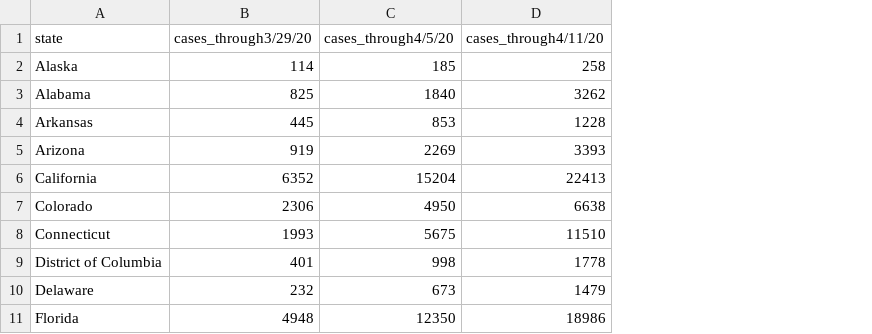
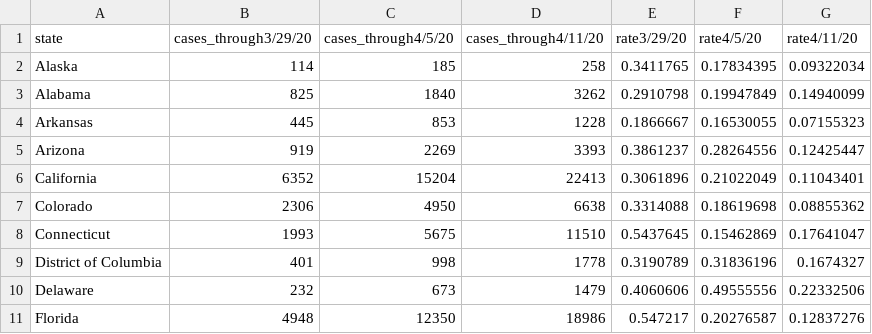
Before and after one commit to JackLich10/Duke_DataFest2020, a CSV file: data/Social Distancing - State Cases.csv, drawn as a sheet; only a part is shown; the diff names each change by its address in the sheet, - before the commit and + after, or states it on an @@ line.

```diff
--- a/data/Social Distancing - State Cases.csv
+++ b/data/Social Distancing - State Cases.csv
+column E (rate3/29/20), rows 2-11: 0.3411765 | 0.2910798 | 0.1866667 | 0.3861237 | 0.3061896 | 0.3314088 | 0.5437645 | 0.3190789 | 0.4060606 | 0.547217
+column F (rate4/5/20), rows 2-11: 0.17834395 | 0.19947849 | 0.16530055 | 0.28264556 | 0.21022049 | 0.18619698 | 0.15462869 | 0.31836196 | 0.49555556 | 0.20276587
+column G (rate4/11/20), rows 2-11: 0.09322034 | 0.14940099 | 0.07155323 | 0.12425447 | 0.11043401 | 0.08855362 | 0.17641047 | 0.1674327 | 0.22332506 | 0.12837276
```
Also changed, not shown: data/USStates_Wide.csv, 4 other files.
